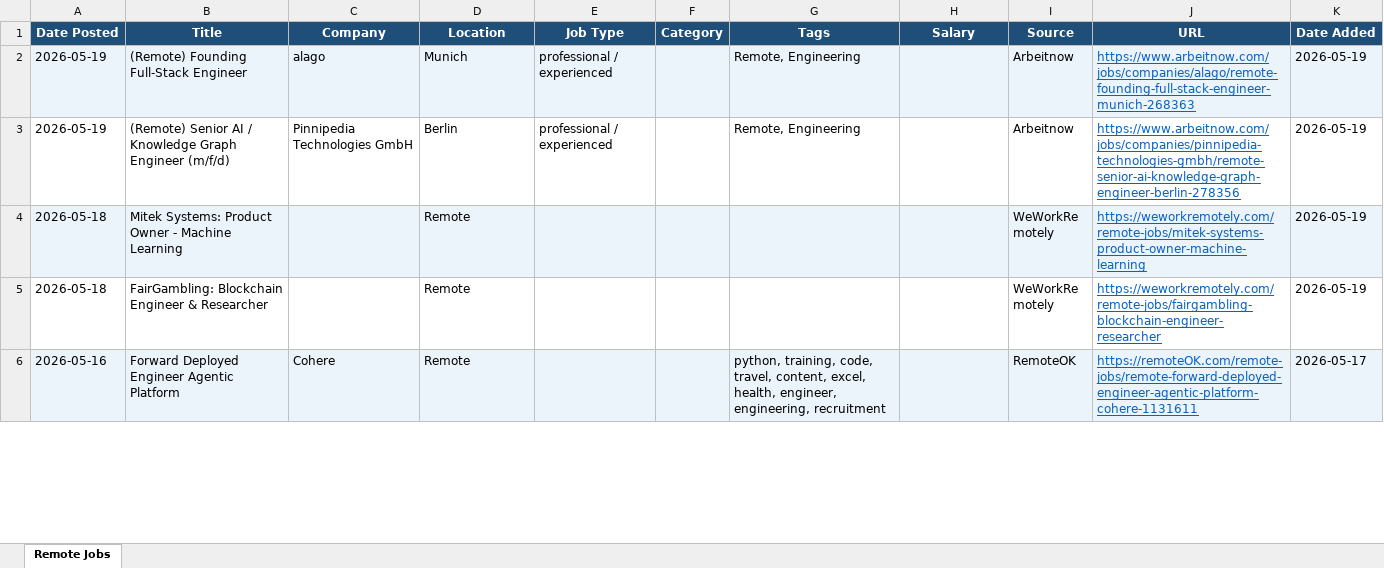
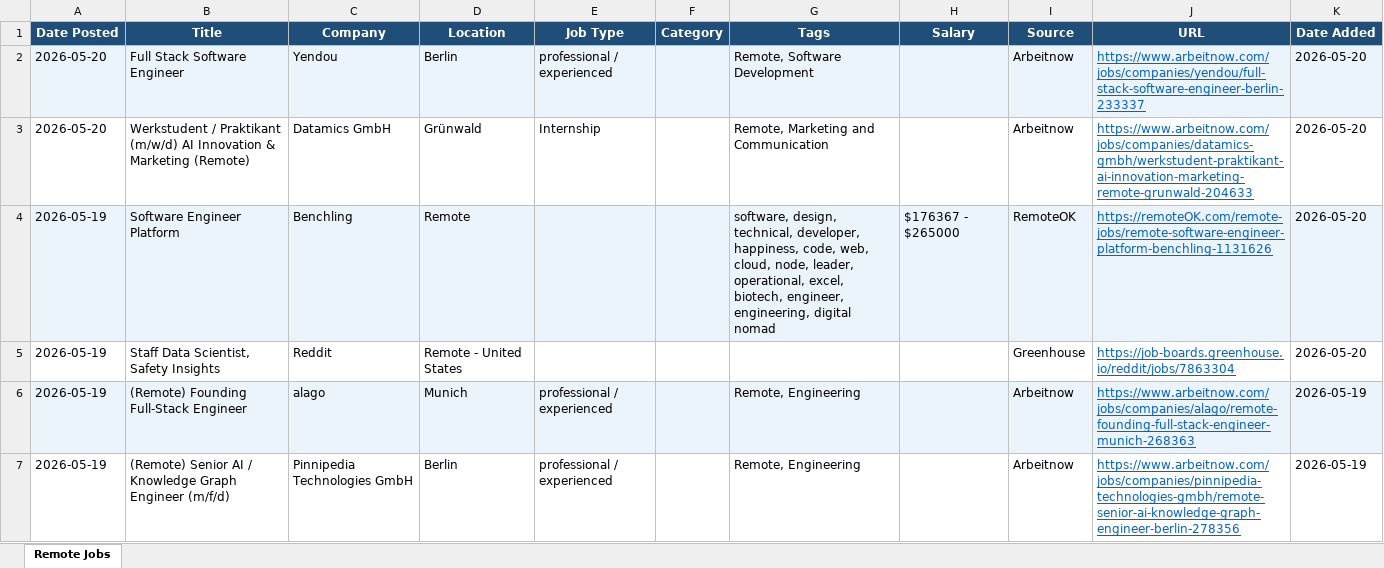
Before and after one commit to wankhede04/career-scan, an Excel workbook: remote_jobs.xlsx, sheet Remote Jobs, drawn as a sheet; only a part is shown; the shorter side is filled out with more unchanged rows; values as stored, in another font and other column widths than the file's, no borders; the diff names each change by its address in the sheet, - before the commit and + after, or states it on an @@ line.

Commit message:
chore: update remote jobs - 2026-05-20 [skip ci]

```diff
--- a/remote_jobs.xlsx (sheet Remote Jobs)
+++ b/remote_jobs.xlsx (sheet Remote Jobs)
+row 2: 2026-05-20 | Full Stack Software Engineer | Yendou | Berlin | professional / experienced |  | Remote, Software Development |  | Arbeitnow | https://www.arbeitnow.com/jobs/companies/yendou/full-stack-software-engineer-berlin-233337 | 2026-05-20
+row 3: 2026-05-20 | Werkstudent / Praktikant (m/w/d) AI Innovation & Marketing (Remote) | Datamics GmbH | Grünwald | Internship |  | Remote, Marketing and Communication |  | Arbeitnow | https://www.arbeitnow.com/jobs/companies/datamics-gmbh/werkstudent-praktikant-ai-innovation-marketing-remote-grunwald-204633 | 2026-05-20
+row 4: 2026-05-19 | Software Engineer Platform | Benchling | Remote |  |  | software, design, technical, developer, happiness, code, web, cloud, node, leader, operational, excel, biotech, engineer, engineering, digital nomad | $176367 - $265000 | RemoteOK | https://remoteOK.com/remote-jobs/remote-software-engineer-platform-benchling-1131626 | 2026-05-20
+row 5: 2026-05-19 | Staff Data Scientist, Safety Insights | Reddit | Remote - United States |  |  |  |  | Greenhouse | https://job-boards.greenhouse.io/reddit/jobs/7863304 | 2026-05-20
```
